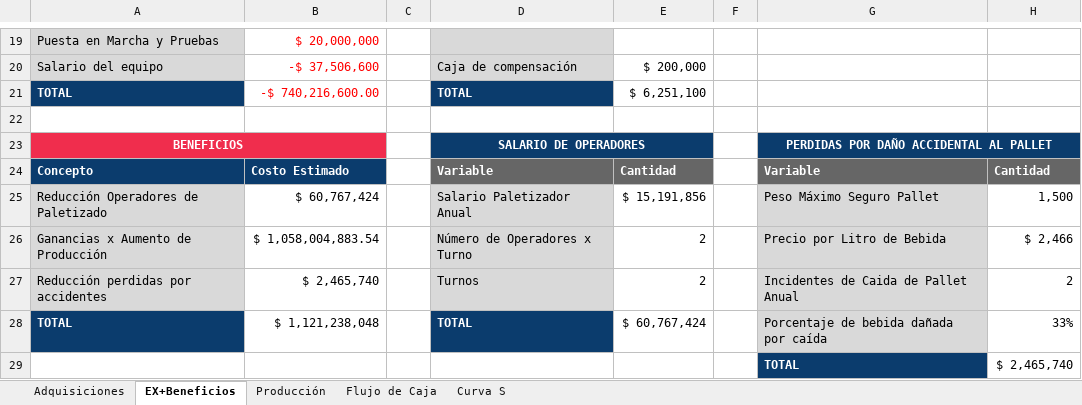
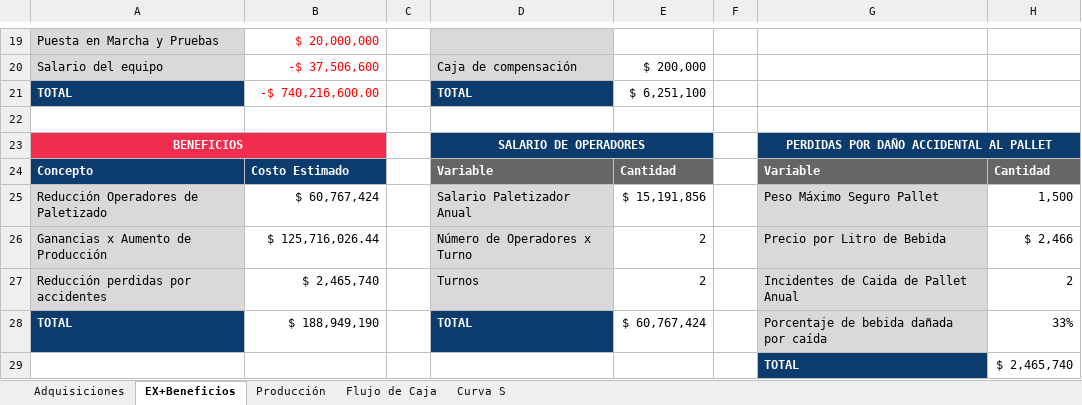
Before and after one commit to juarojasco/Proyecto-APM---2026-1S, an Excel workbook: Modulos Curso/Modulo 3/7 Pasos/3 y 4. Costos y Adquisiciones.xlsx, sheet EX+Beneficios, drawn as a sheet; only a part is shown, gaps mark what is left out; values as stored, in another font and other column widths than the file's, no borders; the diff names each change by its address in the sheet, - before the commit and + after, or states it on an @@ line.

```diff
--- a/Modulos Curso/Modulo 3/7 Pasos/3 y 4. Costos y Adquisiciones.xlsx (sheet EX+Beneficios)
+++ b/Modulos Curso/Modulo 3/7 Pasos/3 y 4. Costos y Adquisiciones.xlsx (sheet EX+Beneficios)
-B26: $ 1,058,004,883.54
+B26: $ 125,716,026.44
-B28: $ 1,121,238,048
+B28: $ 188,949,190
```
Also changed, not shown: sheet Flujo de Caja, sheet Producción, sheet Curva S, formulas that keep their value, charts or pictures.
